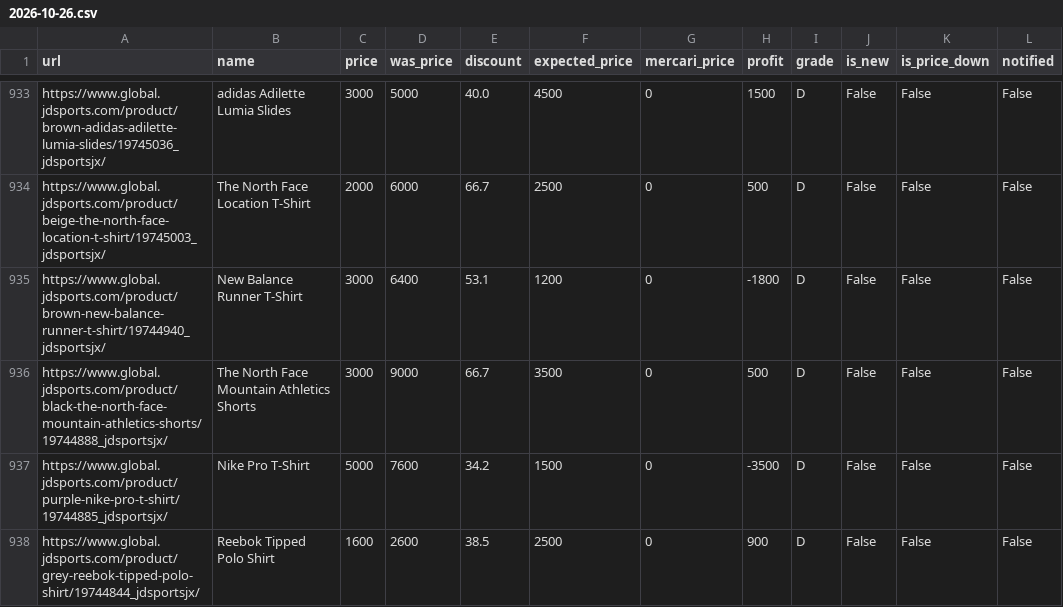
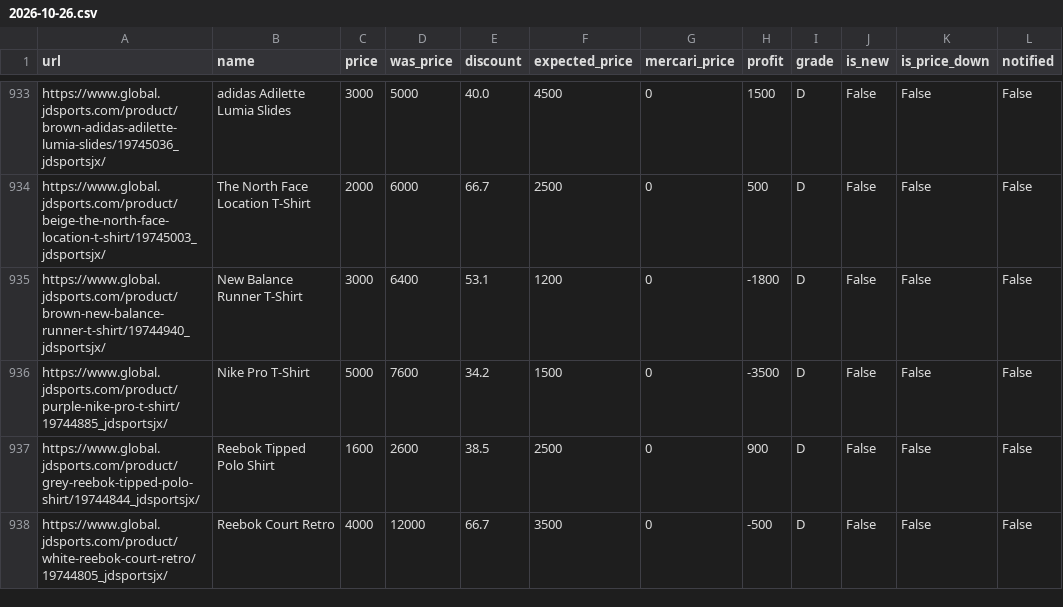
Before and after one commit to stonesidebear/jd-monitor, a CSV file: data/history/2026-10-26.csv, drawn as a sheet; only a part is shown, gaps mark what is left out; the shorter side is filled out with more unchanged rows; removed rows and columns are numbered as before the commit, all else as after; the diff covers the shown part only; the diff names each change by its address in the sheet, - before the commit and + after, or states it on an @@ line.

```diff
--- a/data/history/2026-10-26.csv
+++ b/data/history/2026-10-26.csv
-row 936: https://www.global.jdsports.com/product/black-the-north-face-mountain-athletics-shorts/19744888_jdsportsjx/ | The North Face Mountain Athletics Shorts | 3000 | 9000 | 66.7 | 3500 | 0 | 500 | D | False | False | False
```
Also changed, not shown: 4 removed rows and 12 moved rows elsewhere in this file, 1 other file.
